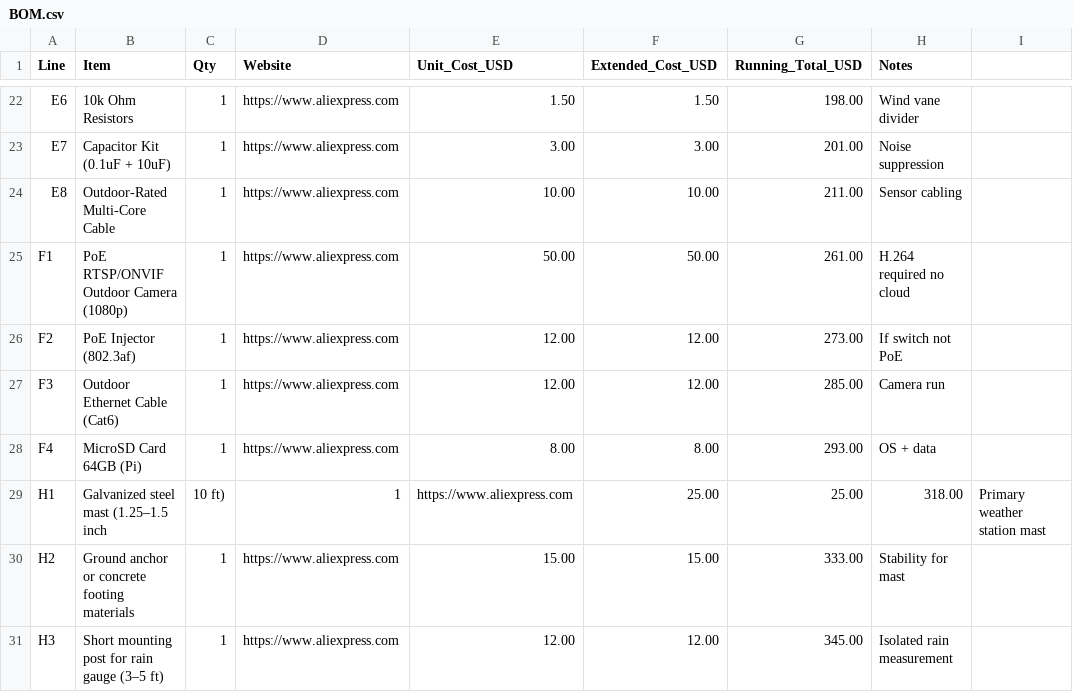
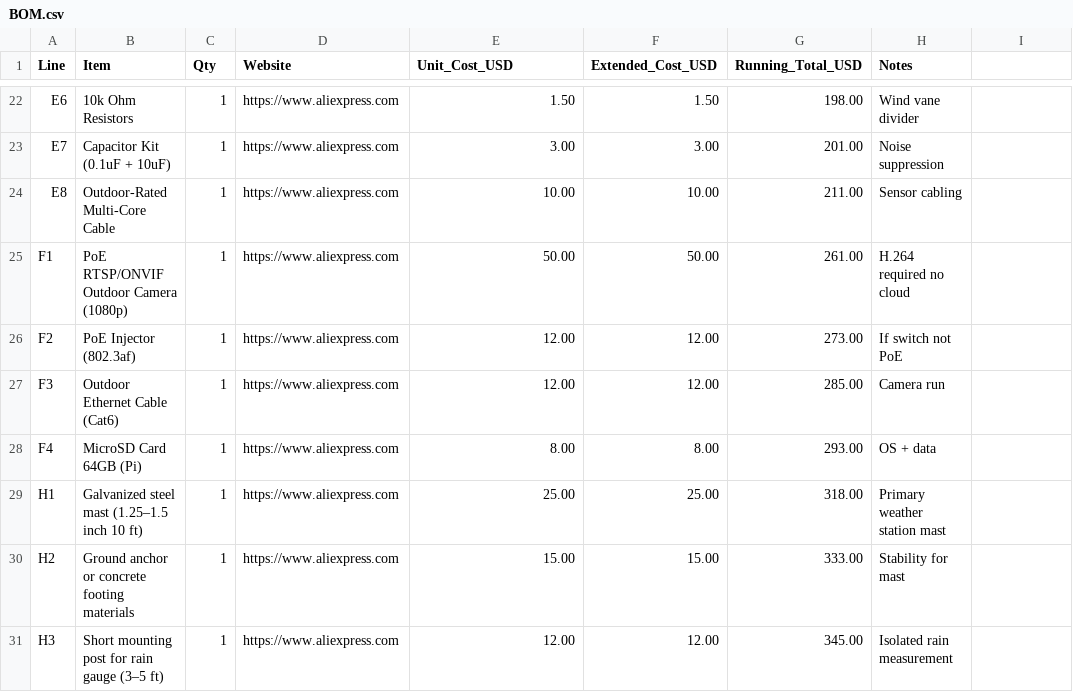
Before and after one commit to YoshiHack/Advanced-Weather-Station, a CSV file: BOM.csv, drawn as a sheet; only a part is shown, gaps mark what is left out.

Commit message:
Update BOM.csv

```diff
--- a/BOM.csv
+++ b/BOM.csv
@@ -28,3 +28,3 @@ F3,Outdoor Ethernet Cable (Cat6),1,https://www.aliexpress.com,12.00,12.00,285.00
 F4,MicroSD Card 64GB (Pi),1,https://www.aliexpress.com,8.00,8.00,293.00,OS + data
-H1,Galvanized steel mast (1.25–1.5 inch, 10 ft),1,https://www.aliexpress.com,25.00,25.00,318.00,Primary weather station mast
+H1,Galvanized steel mast (1.25–1.5 inch 10 ft),1,https://www.aliexpress.com,25.00,25.00,318.00,Primary weather station mast
 H2,Ground anchor or concrete footing materials,1,https://www.aliexpress.com,15.00,15.00,333.00,Stability for mast
```
